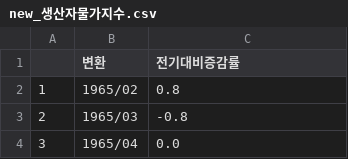
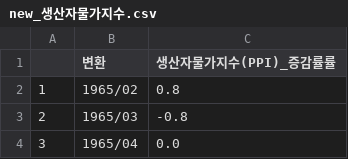
Before and after one commit to hahagoodgood/2024South-Korea-s-benchmark-interest-rate, a CSV file: new_csv/new_생산자물가지수.csv, drawn as a sheet; only a part is shown.

```diff
--- a/new_csv/new_생산자물가지수.csv
+++ b/new_csv/new_생산자물가지수.csv
@@ -1,2 +1,2 @@
-,변환,전기대비증감률
+,변환,생산자물가지수(PPI)_증감률률
 1,1965/02,0.8
```
Also changed, not shown: new_csv/new_소비자물가지수.csv, new_csv/new_원달러_환율.csv, 3 other files.
